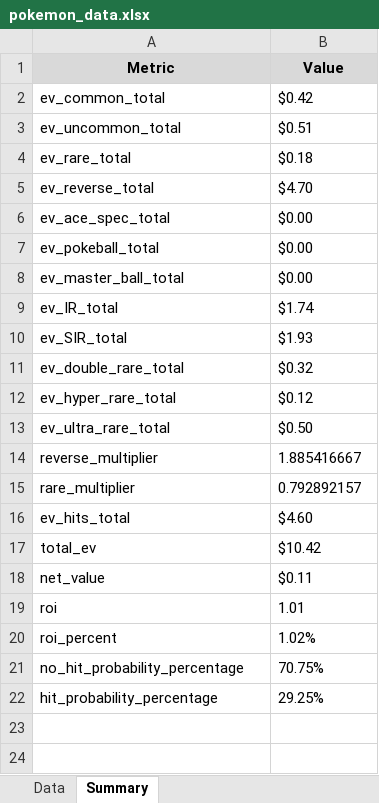
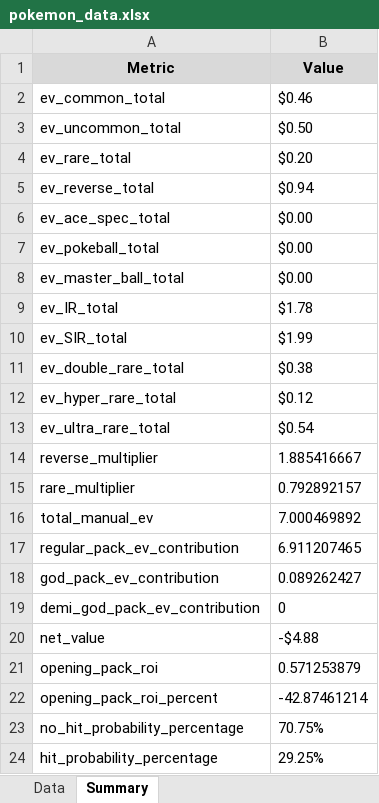
Before and after one commit to BeBoop-Beep/EVRCalculator, an Excel workbook: excelDocs/scarletAndViolet151/pokemon_data.xlsx, sheet Summary, drawn as a sheet; values as stored, in another font and other column widths than the file's, no borders; removed rows and columns are numbered as before the commit, all else as after; the diff names each change by its address in the sheet, - before the commit and + after, or states it on an @@ line.

```diff
--- a/excelDocs/scarletAndViolet151/pokemon_data.xlsx (sheet Summary)
+++ b/excelDocs/scarletAndViolet151/pokemon_data.xlsx (sheet Summary)
-B2 (Value): $0.42
+B2 (Value): $0.46
-B3 (Value): $0.51
+B3 (Value): $0.50
-B4 (Value): $0.18
+B4 (Value): $0.20
-B5 (Value): $4.70
+B5 (Value): $0.94
-B9 (Value): $1.74
+B9 (Value): $1.78
-B10 (Value): $1.93
+B10 (Value): $1.99
-B11 (Value): $0.32
+B11 (Value): $0.38
-B13 (Value): $0.50
+B13 (Value): $0.54
-row 16: ev_hits_total | $4.60
-row 17: total_ev | $10.42
+row 16: total_manual_ev | 7.000469892
+row 17: regular_pack_ev_contribution | 6.911207465
+row 18: god_pack_ev_contribution | 0.089262427
+row 19: demi_god_pack_ev_contribution | 0
-B20 (Value): $0.11
+B20 (Value): -$4.88
-row 19: roi | 1.01
-row 20: roi_percent | 1.02%
+row 21: opening_pack_roi | 0.571253879
+row 22: opening_pack_roi_percent | -42.87461214
```
Also changed, not shown: sheet Data, excelDocs/prismaticEvolution/pokemon_data.xlsx, 1 other file.
